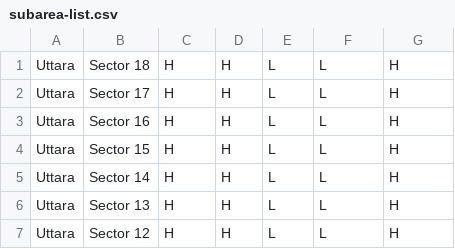
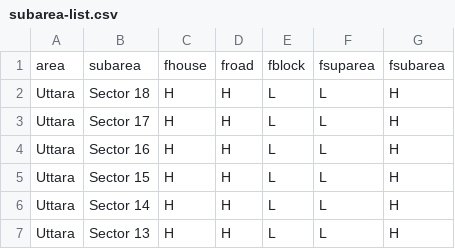
Before and after one commit to ReedwanHossain/Address-Cleansing, a CSV file: subarea-list.csv, drawn as a sheet; only a part is shown; the shorter side is filled out with more unchanged rows.

```diff
--- a/subarea-list.csv
+++ b/subarea-list.csv
@@ -1 +1,2 @@
+area,subarea,fhouse,froad,fblock,fsuparea,fsubarea
 Uttara,Sector 18,H,H,L,L,H
```
Also changed, not shown: area-list.csv, custom_banglish_transformer/bangla_english_fonts.csv, 14 other files.
